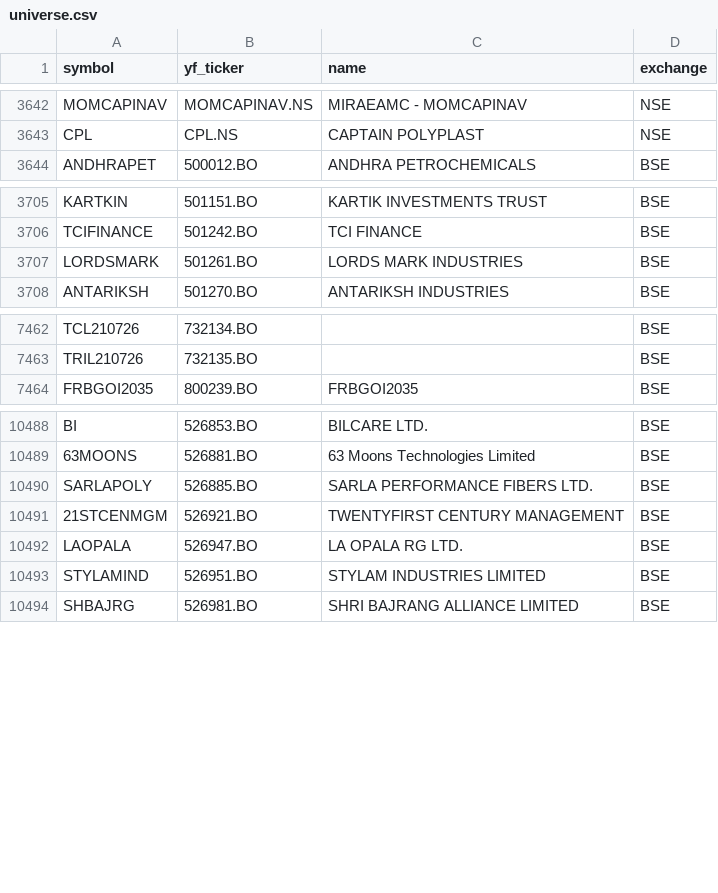
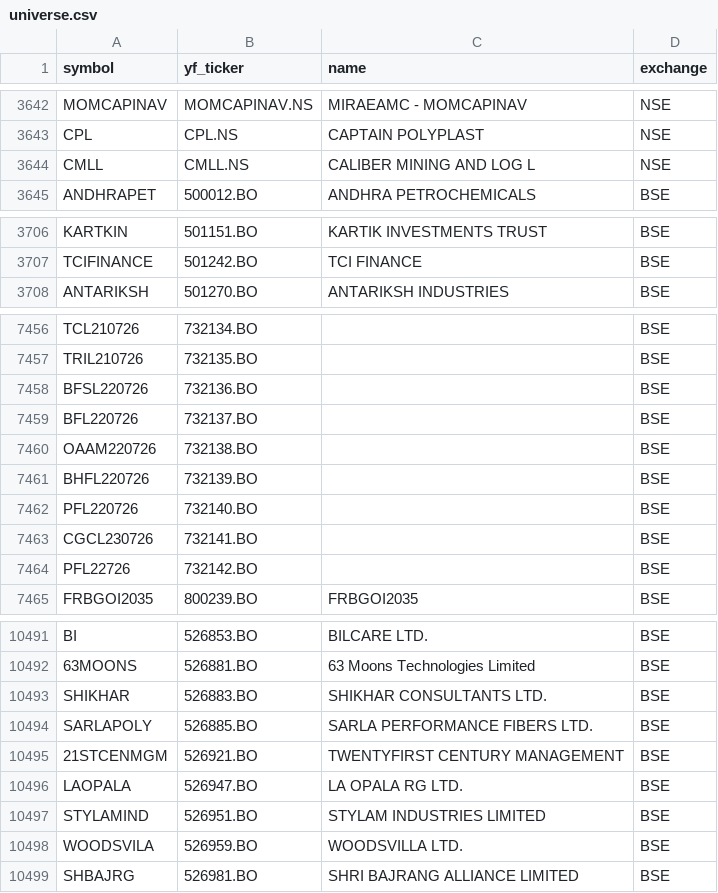
Before and after one commit to Aditya100704/nse-bse-momentum-scanner, a CSV file: data/universe.csv, drawn as a sheet; only a part is shown, gaps mark what is left out; the diff covers the shown part only.

```diff
--- a/data/universe.csv
+++ b/data/universe.csv
@@ -3643,2 +3643,3 @@ MOMCAPINAV,MOMCAPINAV.NS,MIRAEAMC - MOMCAPINAV,NSE
 CPL,CPL.NS,CAPTAIN POLYPLAST,NSE
+CMLL,CMLL.NS,CALIBER MINING AND LOG L,NSE
 ANDHRAPET,500012.BO,ANDHRA PETROCHEMICALS,BSE
@@ -3706,3 +3707,2 @@ KARTKIN,501151.BO,KARTIK INVESTMENTS TRUST,BSE
 TCIFINANCE,501242.BO,TCI FINANCE,BSE
-LORDSMARK,501261.BO,LORDS MARK INDUSTRIES,BSE
 ANTARIKSH,501270.BO,ANTARIKSH INDUSTRIES,BSE
@@ -7463,2 +7457,9 @@ TCL210726,732134.BO,,BSE
 TRIL210726,732135.BO,,BSE
+BFSL220726,732136.BO,,BSE
+BFL220726,732137.BO,,BSE
+OAAM220726,732138.BO,,BSE
+BHFL220726,732139.BO,,BSE
+PFL220726,732140.BO,,BSE
+CGCL230726,732141.BO,,BSE
+PFL22726,732142.BO,,BSE
 FRBGOI2035,800239.BO,FRBGOI2035,BSE
@@ -10489,2 +10492,3 @@ BI,526853.BO,BILCARE LTD.,BSE
 63MOONS,526881.BO,63 Moons Technologies Limited,BSE
+SHIKHAR,526883.BO,SHIKHAR CONSULTANTS LTD.,BSE
 SARLAPOLY,526885.BO,SARLA PERFORMANCE FIBERS LTD.,BSE
@@ -10493,2 +10497,3 @@ LAOPALA,526947.BO,LA OPALA RG LTD.,BSE
 STYLAMIND,526951.BO,STYLAM INDUSTRIES LIMITED,BSE
+WOODSVILA,526959.BO,WOODSVILLA LTD.,BSE
 SHBAJRG,526981.BO,SHRI BAJRANG ALLIANCE LIMITED,BSE
```
Also changed, not shown: 7 added rows, 9 removed rows and 6 edited cells elsewhere in this file, data/scanner_output.csv, data/scanner_output_us.csv, 7 other files.
